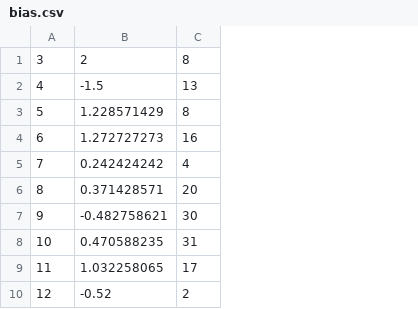
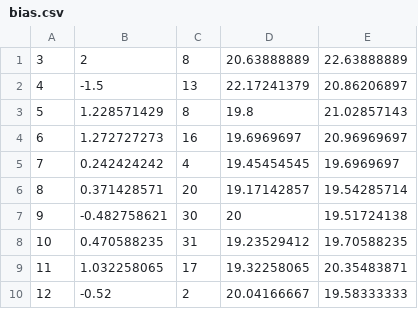
Before and after one commit to lawrencekhlim/SBHacks, a CSV file: bias.csv, drawn as a sheet; only a part is shown; the diff names each change by its address in the sheet, - before the commit and + after, or states it on an @@ line.

Commit message:
More NBA Refs data

```diff
--- a/bias.csv
+++ b/bias.csv
+column D, rows 1-10: 20.63888889 | 22.17241379 | 19.8 | 19.6969697 | 19.45454545 | 19.17142857 | 20 | 19.23529412 | 19.32258065 | 20.04166667
+column E, rows 1-10: 22.63888889 | 20.86206897 | 21.02857143 | 20.96969697 | 19.6969697 | 19.54285714 | 19.51724138 | 19.70588235 | 20.35483871 | 19.58333333
```
